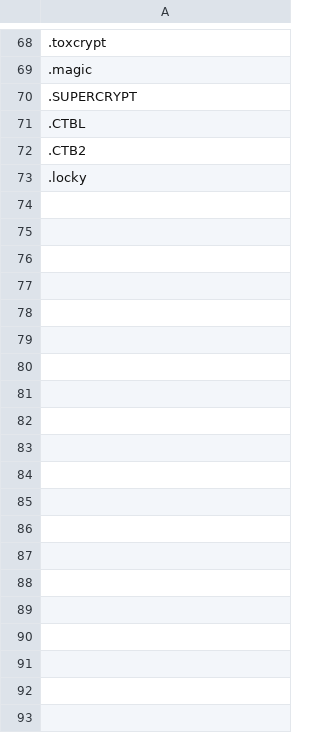
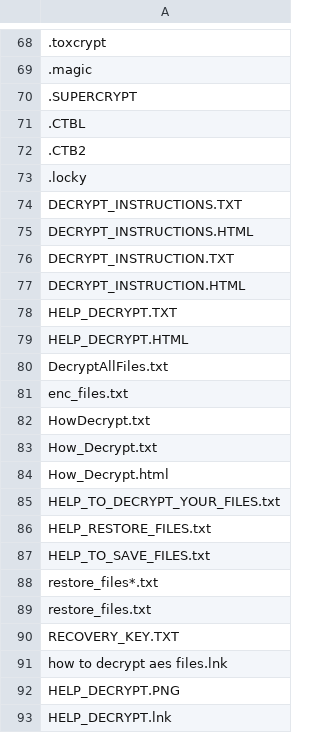
Before and after one commit to kinomakino/ransomware_file_extensions, a CSV file: extensions.csv, drawn as a sheet; only a part is shown, gaps mark what is left out; the diff covers the shown part only; the diff names each change by its address in the sheet, - before the commit and + after, or states it on an @@ line.

Commit message:
Update extensions.csv

```diff
--- a/extensions.csv
+++ b/extensions.csv
+row 74: DECRYPT_INSTRUCTIONS.TXT
+row 75: DECRYPT_INSTRUCTIONS.HTML
+row 76: DECRYPT_INSTRUCTION.TXT
+row 77: DECRYPT_INSTRUCTION.HTML
+row 78: HELP_DECRYPT.TXT
+row 79: HELP_DECRYPT.HTML
+row 80: DecryptAllFiles.txt
+row 81: enc_files.txt
+row 82: HowDecrypt.txt
+row 83: How_Decrypt.txt
+row 84: How_Decrypt.html
+row 85: HELP_TO_DECRYPT_YOUR_FILES.txt
+row 86: HELP_RESTORE_FILES.txt
+row 87: HELP_TO_SAVE_FILES.txt
+row 88: restore_files*.txt
+row 89: restore_files.txt
+row 90: RECOVERY_KEY.TXT
+row 91: how to decrypt aes files.lnk
+row 92: HELP_DECRYPT.PNG
+row 93: HELP_DECRYPT.lnk
```
Also changed, not shown: 24 added rows elsewhere in this file.
